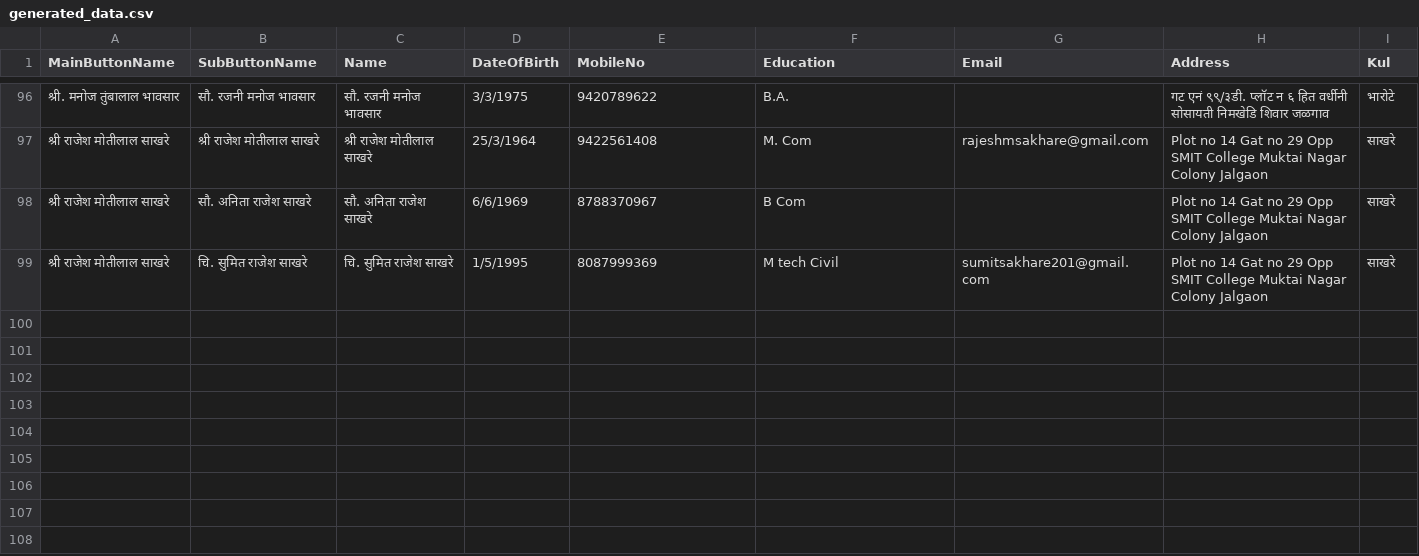
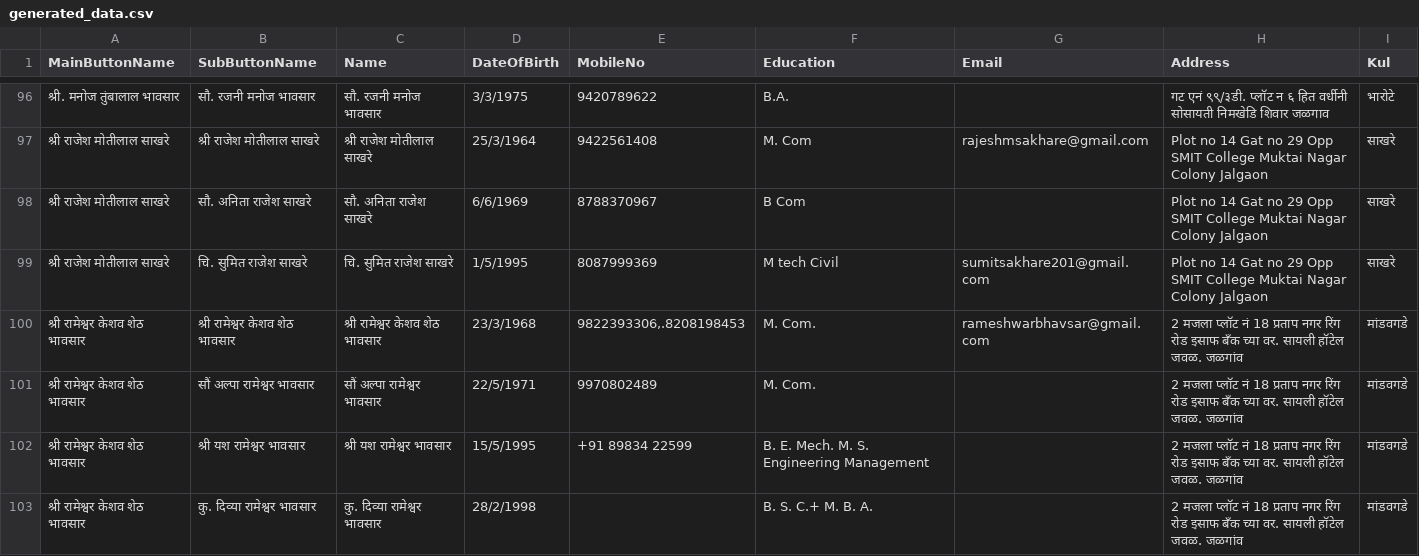
Before and after one commit to KailasBhavsar/BhavsarSamajJalgaon, a CSV file: generated_data.csv, drawn as a sheet; only a part is shown, gaps mark what is left out; the diff names each change by its address in the sheet, - before the commit and + after, or states it on an @@ line.

Commit message:
Update generated_data.csv

```diff
--- a/generated_data.csv
+++ b/generated_data.csv
+row 100: श्री रामेश्वर केशव शेठ भावसार | श्री रामेश्वर केशव शेठ भावसार | श्री रामेश्वर केशव शेठ भावसार | 23/3/1968 | 9822393306,.8208198453 | M. Com. | rameshwarbhavsar@gmail.com | 2 मजला प्लॉट नं 18 प्रताप नगर रिंग रोड इसाफ बँक च्या वर. सायली हॉटेल जवळ. जळगांव | मांडवगडे
+row 101: श्री रामेश्वर केशव शेठ भावसार | सौं अल्पा रामेश्वर भावसार | सौं अल्पा रामेश्वर भावसार | 22/5/1971 | 9970802489 | M. Com. |  | 2 मजला प्लॉट नं 18 प्रताप नगर रिंग रोड इसाफ बँक च्या वर. सायली हॉटेल जवळ. जळगांव | मांडवगडे
+row 102: श्री रामेश्वर केशव शेठ भावसार | श्री यश रामेश्वर भावसार | श्री यश रामेश्वर भावसार | 15/5/1995 | +91 89834 22599 | B. E. Mech. M. S. Engineering Management |  | 2 मजला प्लॉट नं 18 प्रताप नगर रिंग रोड इसाफ बँक च्या वर. सायली हॉटेल जवळ. जळगांव | मांडवगडे
+row 103: श्री रामेश्वर केशव शेठ भावसार | कु. दिव्या रामेश्वर भावसार | कु. दिव्या रामेश्वर भावसार | 28/2/1998 |  | B. S. C.+ M. B. A. |  | 2 मजला प्लॉट नं 18 प्रताप नगर रिंग रोड इसाफ बँक च्या वर. सायली हॉटेल जवळ. जळगांव | मांडवगडे
```
